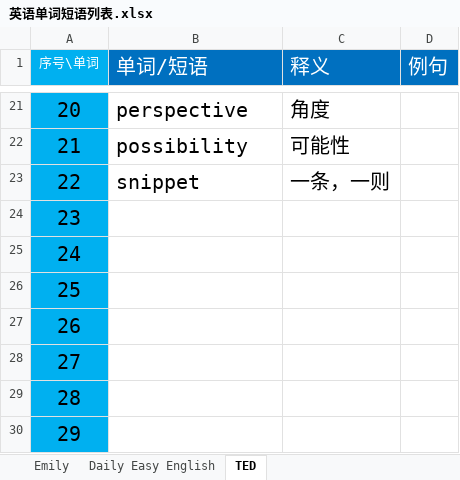
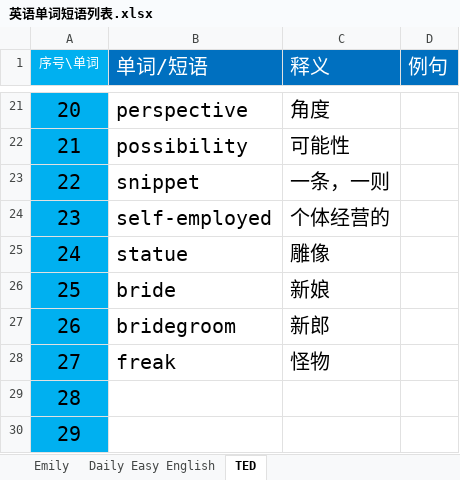
Before and after one commit to Ayvytr/TheRoadToTheFuture, an Excel workbook: 英语/英语单词短语列表.xlsx, sheet TED, drawn as a sheet; only a part is shown, gaps mark what is left out; values as stored, in another font and other column widths than the file's, no borders; the diff names each change by its address in the sheet, - before the commit and + after, or states it on an @@ line.

```diff
--- a/英语/英语单词短语列表.xlsx (sheet TED)
+++ b/英语/英语单词短语列表.xlsx (sheet TED)
-B24 (单词/短语): (empty)
+B24 (单词/短语): self-employed
-C24 (释义): (empty)
+C24 (释义): 个体经营的
-B25 (单词/短语): (empty)
+B25 (单词/短语): statue
-C25 (释义): (empty)
+C25 (释义): 雕像
-B26 (单词/短语): (empty)
+B26 (单词/短语): bride
-C26 (释义): (empty)
+C26 (释义): 新娘
-B27 (单词/短语): (empty)
+B27 (单词/短语): bridegroom
-C27 (释义): (empty)
+C27 (释义): 新郎
-B28 (单词/短语): (empty)
+B28 (单词/短语): freak
-C28 (释义): (empty)
+C28 (释义): 怪物
```
Also changed, not shown: sheet Emily.
